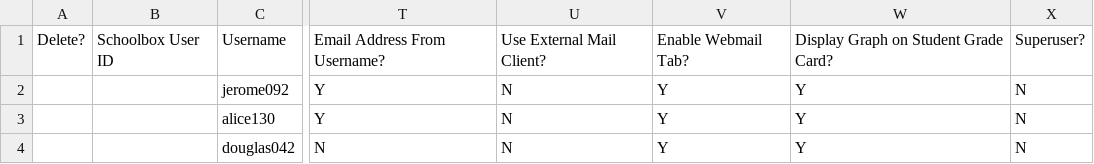
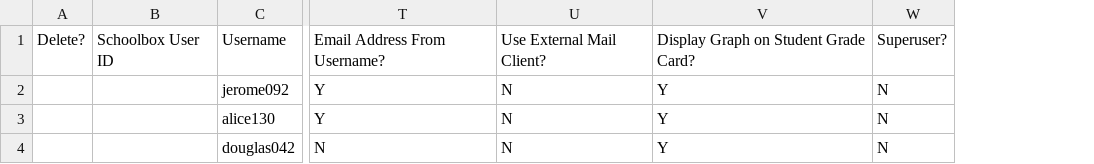
Before and after one commit to juliaattrevisan/schoolbox-api-docs, a CSV file: www/static/adminv2/import/userTemplate.csv, drawn as a sheet; only a part is shown, gaps mark what is left out; the diff names each change by its address in the sheet, - before the commit and + after, or states it on an @@ line.

Commit message:
Purge webmail from schoolbox [SA-14847]

```diff
--- a/www/static/adminv2/import/userTemplate.csv
+++ b/www/static/adminv2/import/userTemplate.csv
-column V, rows 1-4: Enable Webmail Tab? | Y | Y | Y
```
Also changed, not shown: 33 other files.
